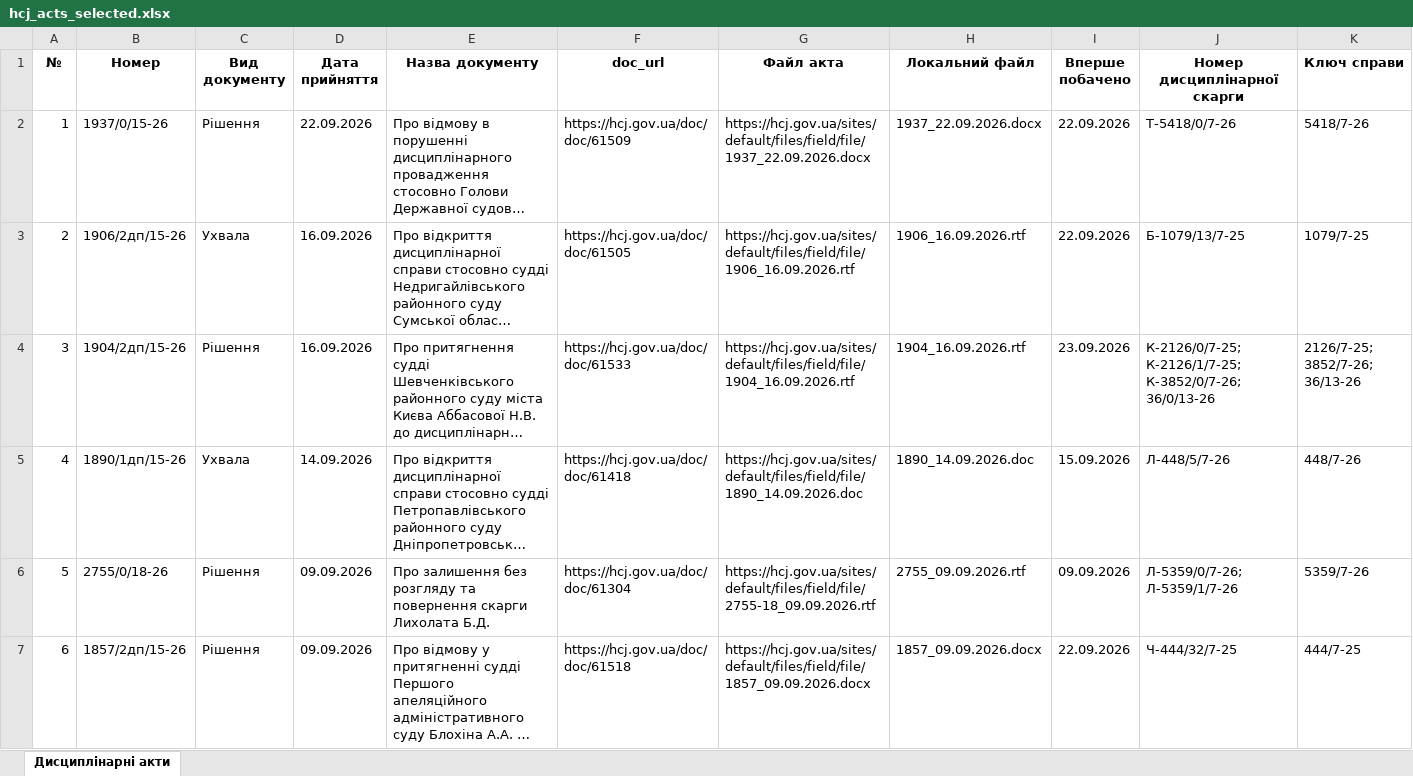
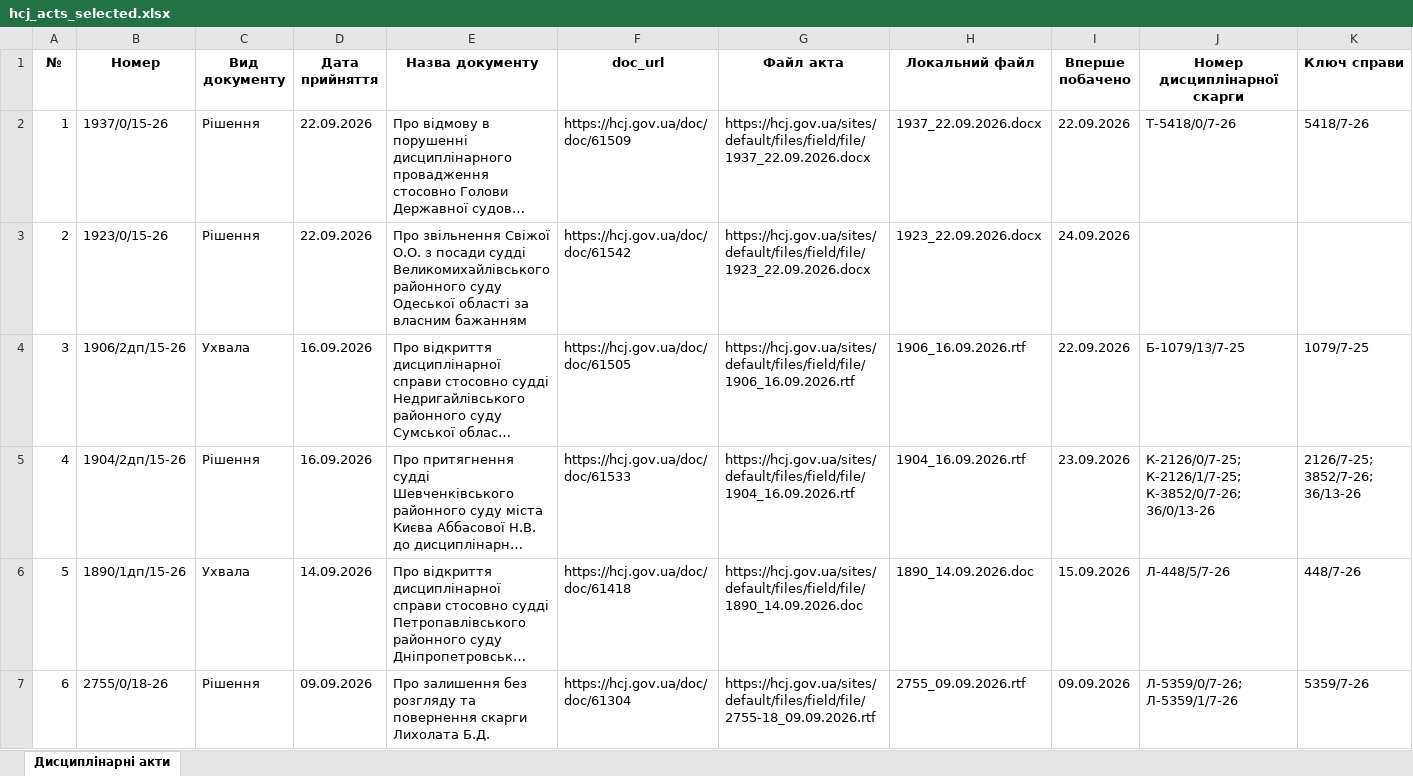
Before and after one commit to brdo-ict-sector/vrp-decisions, an Excel workbook: data/register/hcj_acts_selected.xlsx, sheet Дисциплінарні акти, drawn as a sheet; only a part is shown; the shorter side is filled out with more unchanged rows; long unchanged cells end in …; values as stored, in another font and other column widths than the file's, no borders; addresses are those after the commit; the diff names each change by its address in the sheet, - before the commit and + after, or states it on an @@ line.

Commit message:
data: автоматичне оновлення 2026-09-24
Щоденний цикл: реєстр → витягування нових актів → експорт → публікація.

```diff
--- a/data/register/hcj_acts_selected.xlsx (sheet Дисциплінарні акти)
+++ b/data/register/hcj_acts_selected.xlsx (sheet Дисциплінарні акти)
+row 3: 2 | 1923/0/15-26 | Рішення | 22.09.2026 | Про звільнення Свіжої О.О. з посади судді Великомихайлівського районного суду Одеської області за власним бажанням | https://hcj.gov.ua/doc/doc/61542 | https://hcj.gov.ua/sites/default/files/field/file/1923_22.09.2026.docx | 1923_22.09.2026.docx | 24.09.2026
@@ column A (№) renumbered from row 4 down @@
```
Also changed, not shown: 4 other files.
